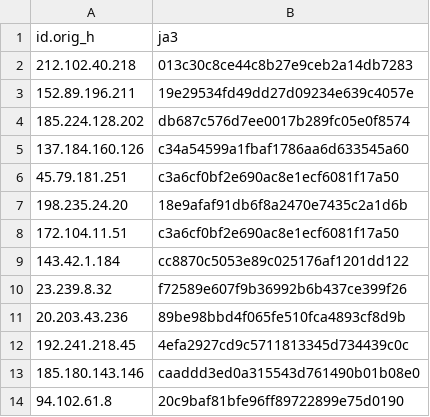
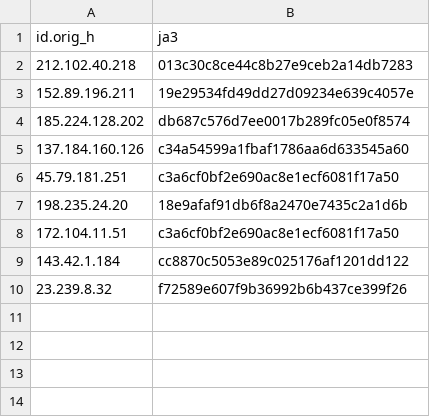
Before and after one commit to LeargasSecurity/ja3-fingerprint-repository, a CSV file: illuminate-honeypot-ja3-fingerprints.csv, drawn as a sheet; the diff names each change by its address in the sheet, - before the commit and + after, or states it on an @@ line.

```diff
--- a/illuminate-honeypot-ja3-fingerprints.csv
+++ b/illuminate-honeypot-ja3-fingerprints.csv
-row 11: 20.203.43.236 | 89be98bbd4f065fe510fca4893cf8d9b
-row 12: 192.241.218.45 | 4efa2927cd9c5711813345d734439c0c
-row 13: 185.180.143.146 | caaddd3ed0a315543d761490b01b08e0
-row 14: 94.102.61.8 | 20c9baf81bfe96ff89722899e75d0190
```
Also changed, not shown: 1 other file.
